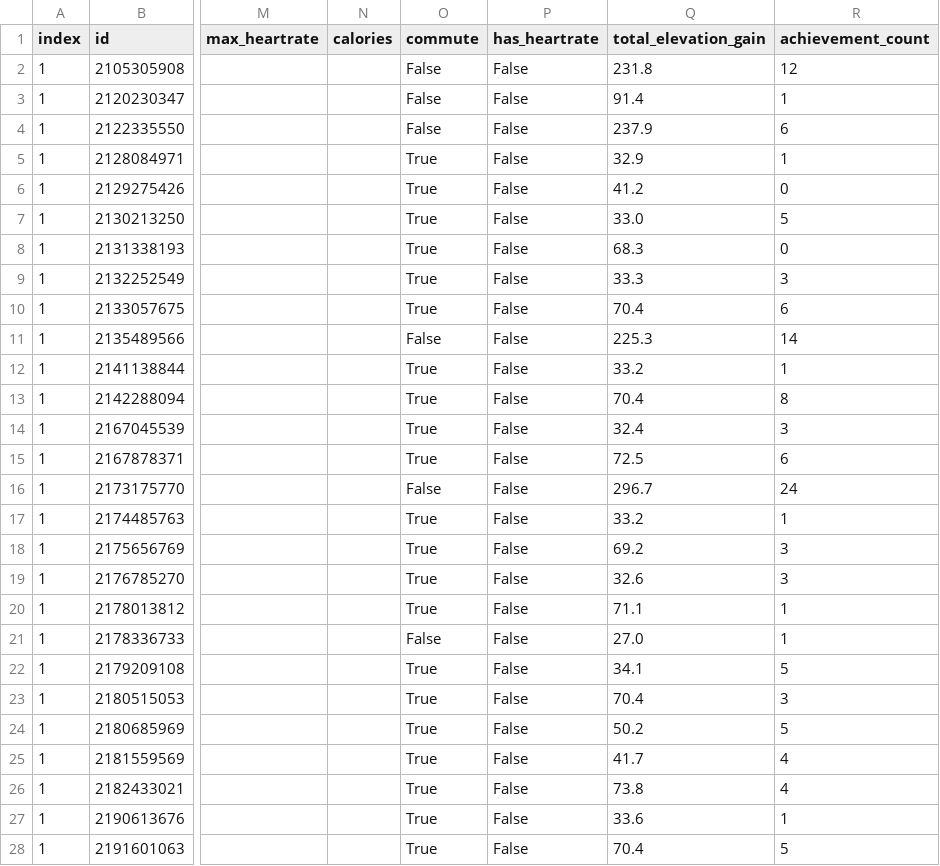
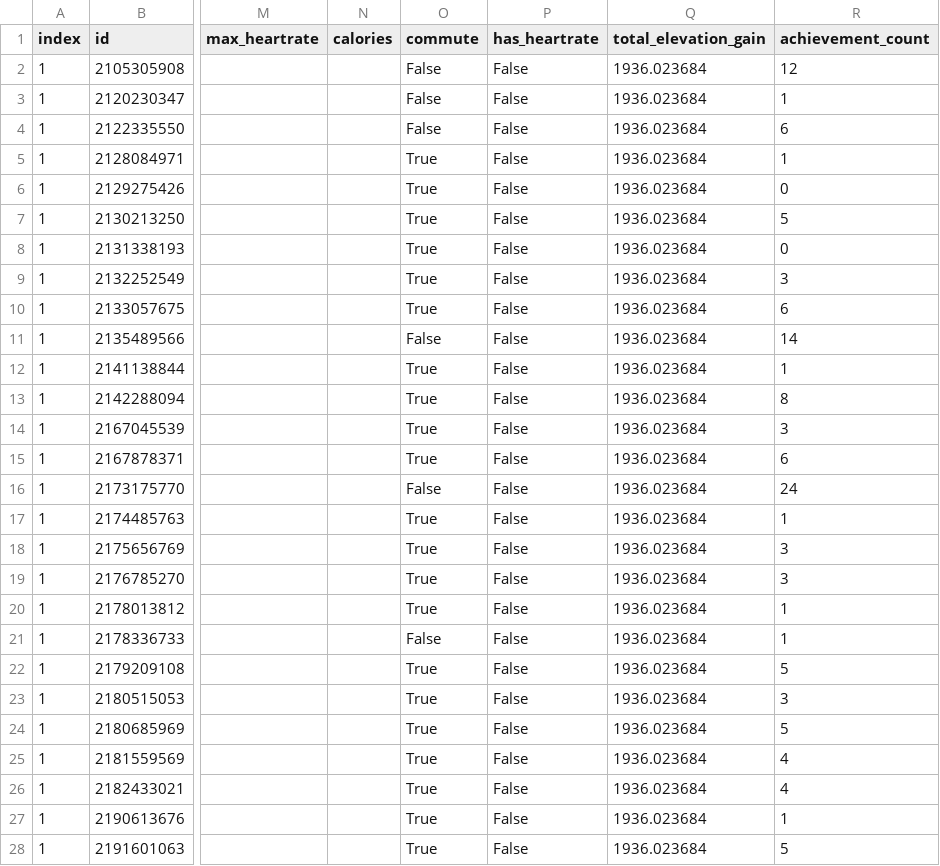
Before and after one commit to GWarrenn/fancy-racehorse, a CSV file: results.csv, drawn as a sheet; only a part is shown, gaps mark what is left out; the diff covers the shown part only; the diff names each change by its address in the sheet, - before the commit and + after, or states it on an @@ line.

```diff
--- a/results.csv
+++ b/results.csv
-Q2 (total_elevation_gain): 231.8
+Q2 (total_elevation_gain): 1936.023684
-Q3 (total_elevation_gain): 91.4
+Q3 (total_elevation_gain): 1936.023684
-Q4 (total_elevation_gain): 237.9
+Q4 (total_elevation_gain): 1936.023684
-Q5 (total_elevation_gain): 32.9
+Q5 (total_elevation_gain): 1936.023684
-Q6 (total_elevation_gain): 41.2
+Q6 (total_elevation_gain): 1936.023684
-Q7 (total_elevation_gain): 33.0
+Q7 (total_elevation_gain): 1936.023684
-Q8 (total_elevation_gain): 68.3
+Q8 (total_elevation_gain): 1936.023684
-Q9 (total_elevation_gain): 33.3
+Q9 (total_elevation_gain): 1936.023684
-Q10 (total_elevation_gain): 70.4
+Q10 (total_elevation_gain): 1936.023684
-Q11 (total_elevation_gain): 225.3
+Q11 (total_elevation_gain): 1936.023684
-Q12 (total_elevation_gain): 33.2
+Q12 (total_elevation_gain): 1936.023684
-Q13 (total_elevation_gain): 70.4
+Q13 (total_elevation_gain): 1936.023684
-Q14 (total_elevation_gain): 32.4
+Q14 (total_elevation_gain): 1936.023684
-Q15 (total_elevation_gain): 72.5
+Q15 (total_elevation_gain): 1936.023684
-Q16 (total_elevation_gain): 296.7
+Q16 (total_elevation_gain): 1936.023684
-Q17 (total_elevation_gain): 33.2
+Q17 (total_elevation_gain): 1936.023684
-Q18 (total_elevation_gain): 69.2
+Q18 (total_elevation_gain): 1936.023684
-Q19 (total_elevation_gain): 32.6
+Q19 (total_elevation_gain): 1936.023684
-Q20 (total_elevation_gain): 71.1
+Q20 (total_elevation_gain): 1936.023684
-Q21 (total_elevation_gain): 27.0
+Q21 (total_elevation_gain): 1936.023684
-Q22 (total_elevation_gain): 34.1
+Q22 (total_elevation_gain): 1936.023684
-Q23 (total_elevation_gain): 70.4
+Q23 (total_elevation_gain): 1936.023684
-Q24 (total_elevation_gain): 50.2
+Q24 (total_elevation_gain): 1936.023684
-Q25 (total_elevation_gain): 41.7
+Q25 (total_elevation_gain): 1936.023684
-Q26 (total_elevation_gain): 73.8
+Q26 (total_elevation_gain): 1936.023684
-Q27 (total_elevation_gain): 33.6
+Q27 (total_elevation_gain): 1936.023684
-Q28 (total_elevation_gain): 70.4
+Q28 (total_elevation_gain): 1936.023684
```
Also changed, not shown: 43 edited cells elsewhere in this file, 1 other file.
